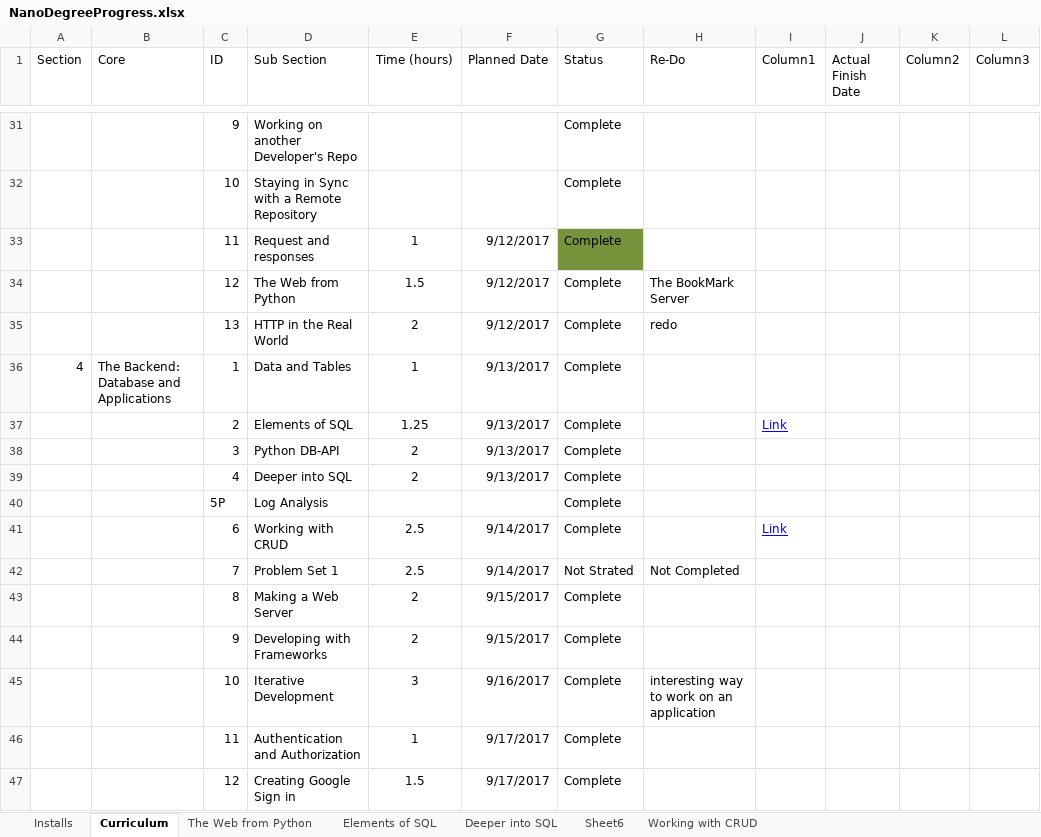
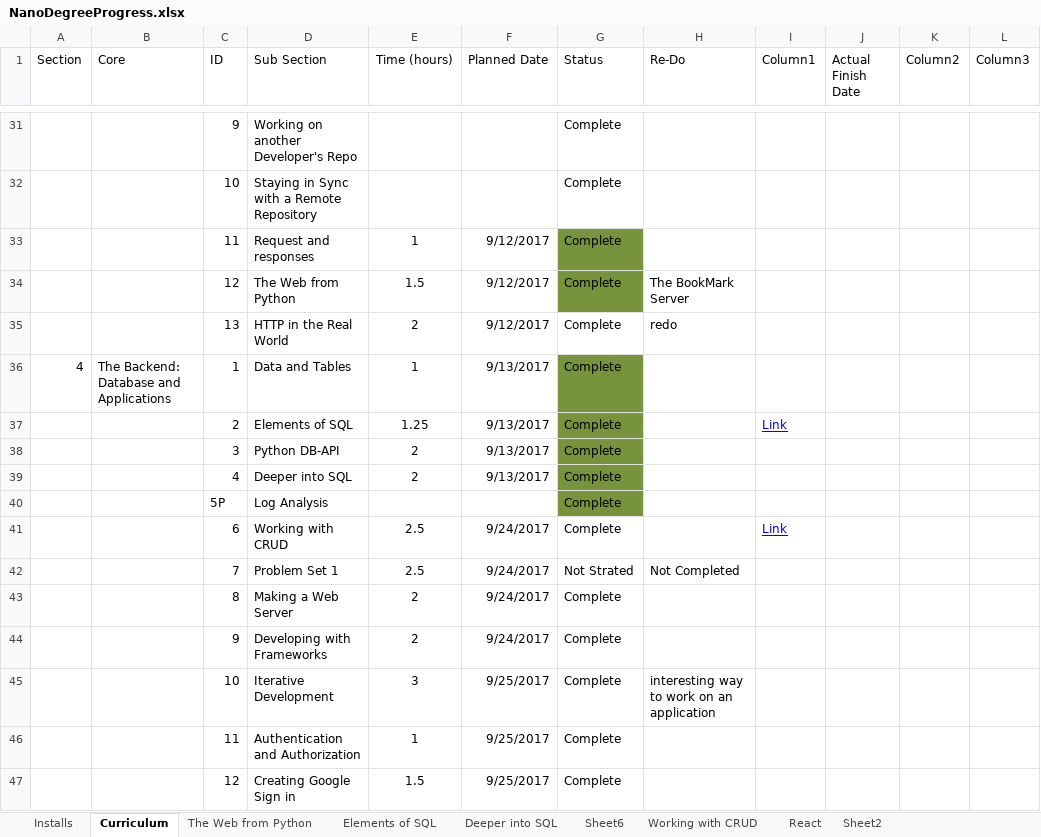
Before and after one commit to anujaverma11/Nanodegree, an Excel workbook: NanoDegreeProgress.xlsx, sheet Curriculum, drawn as a sheet; only a part is shown, gaps mark what is left out; values as stored, in another font and other column widths than the file's, no borders; conditional formats and table styles not drawn; the diff covers the shown part only; the diff names each change by its address in the sheet, - before the commit and + after, or states it on an @@ line.

```diff
--- a/NanoDegreeProgress.xlsx (sheet Curriculum)
+++ b/NanoDegreeProgress.xlsx (sheet Curriculum)
+sheet tab: React
+sheet tab: Sheet2
-G34 fill: none
+G34 fill: #77933C
-G36:G40 fill: none
+G36:G40 fill: #77933C
-F41:F42 (Planned Date): 9/14/2017
+F41:F42 (Planned Date): 9/24/2017
-F43:F44 (Planned Date): 9/15/2017
+F43:F44 (Planned Date): 9/24/2017
-F45 (Planned Date): 9/16/2017
+F45 (Planned Date): 9/25/2017
-F46:F47 (Planned Date): 9/17/2017
+F46:F47 (Planned Date): 9/25/2017
```
Also changed, not shown: 23 edited cells and cell formats elsewhere in this sheet, 1 other file.
